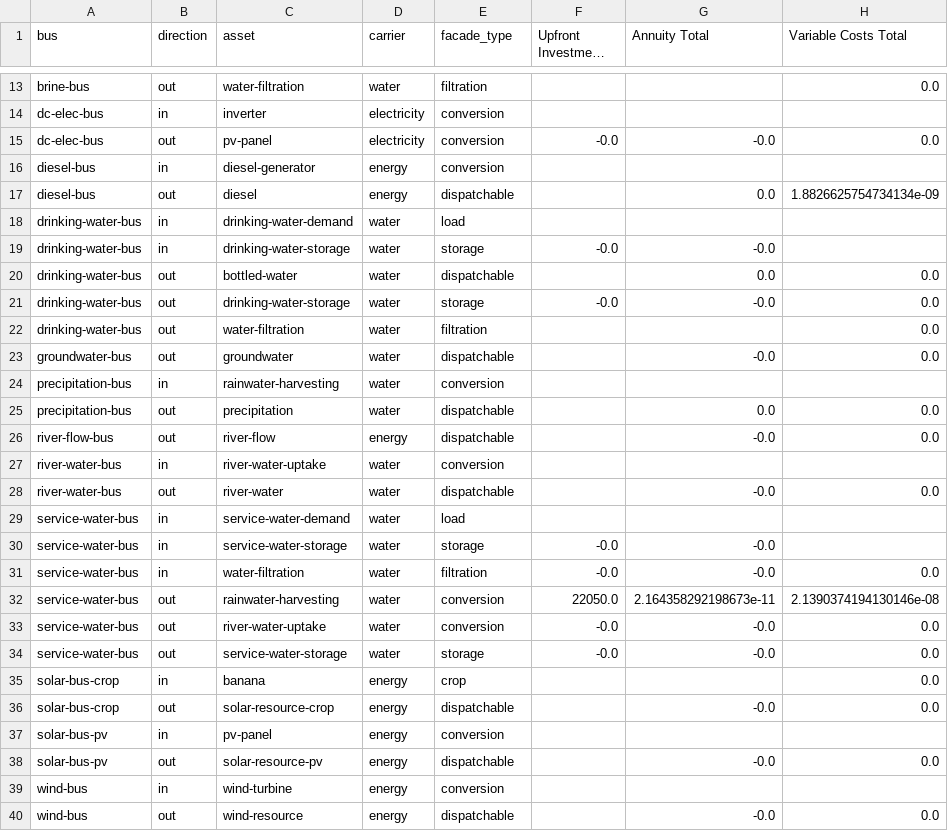
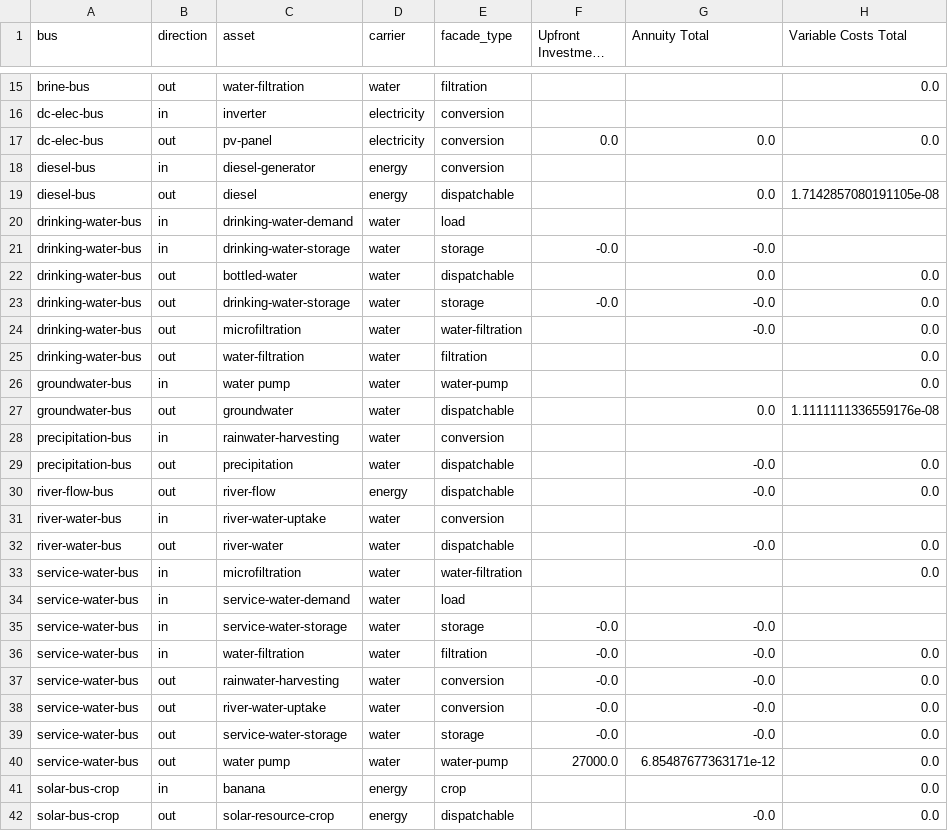
Before and after one commit to rl-institut/oemof-tabular-plugins, a CSV file: examples/results/arusi/output/costs.csv, drawn as a sheet; only a part is shown, gaps mark what is left out; the shorter side is filled out with more unchanged rows; long unchanged cells end in …; the diff covers the shown part only.

```diff
--- a/examples/results/arusi/output/costs.csv
+++ b/examples/results/arusi/output/costs.csv
@@ -14,5 +16,5 @@ brine-bus,out,water-filtration,water,filtration,,,0.0
 dc-elec-bus,in,inverter,electricity,conversion,,,
-dc-elec-bus,out,pv-panel,electricity,conversion,-0.0,-0.0,0.0
+dc-elec-bus,out,pv-panel,electricity,conversion,0.0,0.0,0.0
 diesel-bus,in,diesel-generator,energy,conversion,,,
-diesel-bus,out,diesel,energy,dispatchable,,0.0,1.8826625754734134e-09
+diesel-bus,out,diesel,energy,dispatchable,,0.0,1.7142857080191105e-08
 drinking-water-bus,in,drinking-water-demand,water,load,,,
@@ -21,6 +23,8 @@ drinking-water-bus,out,bottled-water,water,dispatchable,,0.0,0.0
 drinking-water-bus,out,drinking-water-storage,water,storage,-0.0,-0.0,0.0
+drinking-water-bus,out,microfiltration,water,water-filtration,,-0.0,0.0
 drinking-water-bus,out,water-filtration,water,filtration,,,0.0
-groundwater-bus,out,groundwater,water,dispatchable,,-0.0,0.0
+groundwater-bus,in,water pump,water,water-pump,,,0.0
+groundwater-bus,out,groundwater,water,dispatchable,,0.0,1.1111111336559176e-08
 precipitation-bus,in,rainwater-harvesting,water,conversion,,,
-precipitation-bus,out,precipitation,water,dispatchable,,0.0,0.0
+precipitation-bus,out,precipitation,water,dispatchable,,-0.0,0.0
 river-flow-bus,out,river-flow,energy,dispatchable,,-0.0,0.0
@@ -28,2 +32,3 @@ river-water-bus,in,river-water-uptake,water,conversion,,,
 river-water-bus,out,river-water,water,dispatchable,,-0.0,0.0
+service-water-bus,in,microfiltration,water,water-filtration,,,0.0
 service-water-bus,in,service-water-demand,water,load,,,
@@ -31,5 +36,6 @@ service-water-bus,in,service-water-storage,water,storage,-0.0,-0.0,
 service-water-bus,in,water-filtration,water,filtration,-0.0,-0.0,0.0
-service-water-bus,out,rainwater-harvesting,water,conversion,22050.0,2.164358292198673e-11,2.1390374194130146e-08
+service-water-bus,out,rainwater-harvesting,water,conversion,-0.0,-0.0,0.0
 service-water-bus,out,river-water-uptake,water,conversion,-0.0,-0.0,0.0
 service-water-bus,out,service-water-storage,water,storage,-0.0,-0.0,0.0
+service-water-bus,out,water pump,water,water-pump,27000.0,6.85487677363171e-12,0.0
 solar-bus-crop,in,banana,energy,crop,,,0.0
```
Also changed, not shown: 2 added rows and 10 edited cells elsewhere in this file, examples/results/arusi/output/all_results_by_flow.csv, examples/results/arusi/output/all_scalars.csv, 10 other files.
